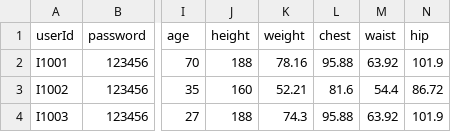
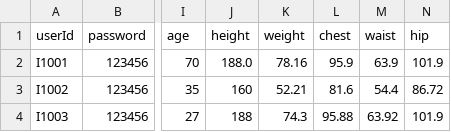
Before and after one commit to Ltttttt2000/SoftwareEngineering-BUPT, a CSV file: core/src/csv/Instructor.csv, drawn as a sheet; only a part is shown, gaps mark what is left out; the diff names each change by its address in the sheet, - before the commit and + after, or states it on an @@ line.

```diff
--- a/core/src/csv/Instructor.csv
+++ b/core/src/csv/Instructor.csv
-J2 (height): 188
+J2 (height): 188.0
-L2 (chest): 95.88
+L2 (chest): 95.9
-M2 (waist): 63.92
+M2 (waist): 63.9
```
Also changed, not shown: 2 other files.
